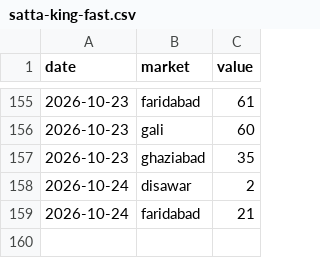
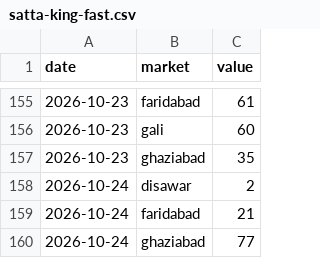
Before and after one commit to vaibhavkumar-WPDEV/predict-satta, a CSV file: data/raw/satta-king-fast.csv, drawn as a sheet; only a part is shown, gaps mark what is left out.

```diff
--- a/data/raw/satta-king-fast.csv
+++ b/data/raw/satta-king-fast.csv
@@ -159 +159,2 @@ date,market,value
 2026-10-24,faridabad,21
+2026-10-24,ghaziabad,77
```
Also changed, not shown: data/raw/satta-xpress.csv, 4 other files.
